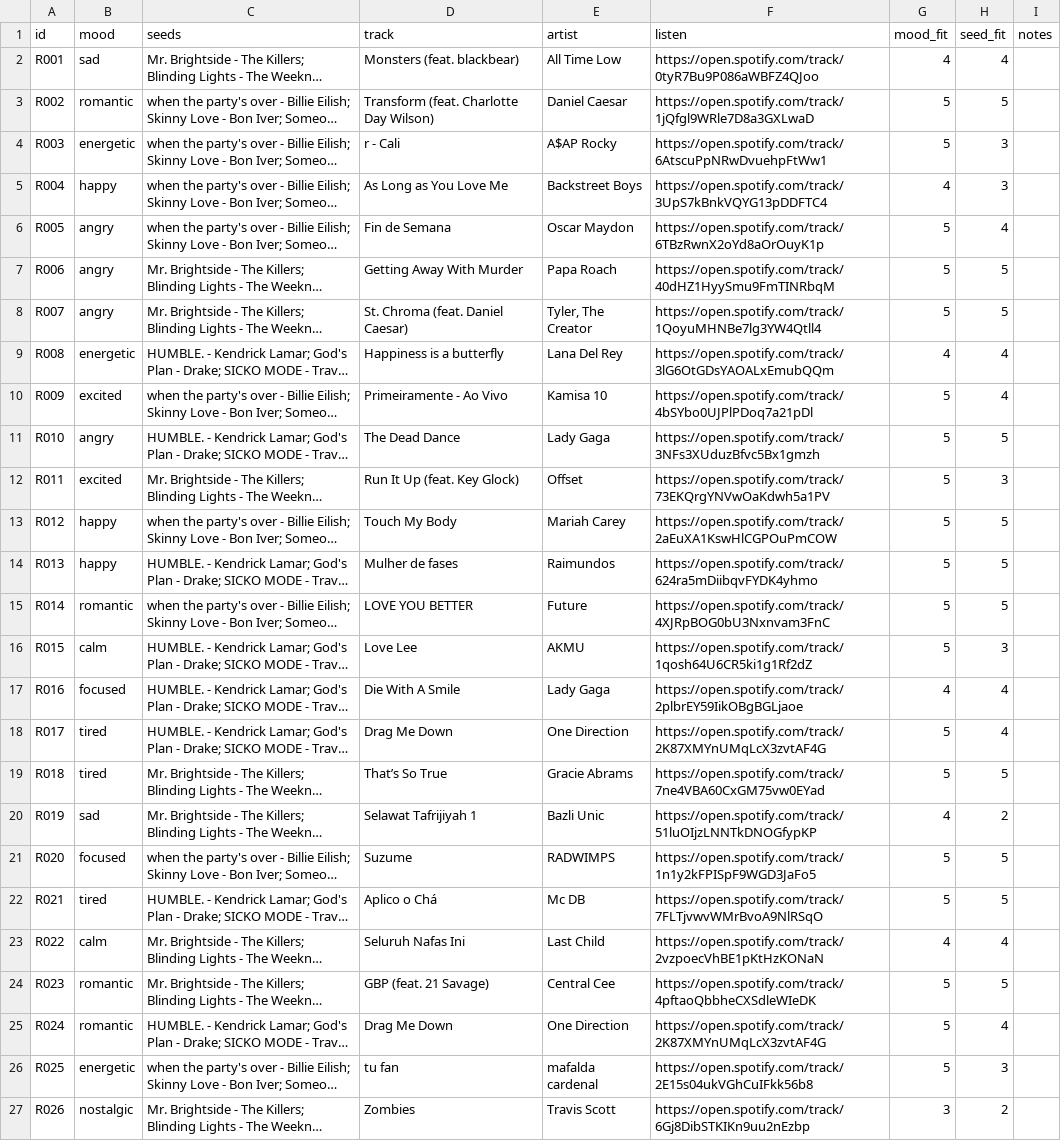
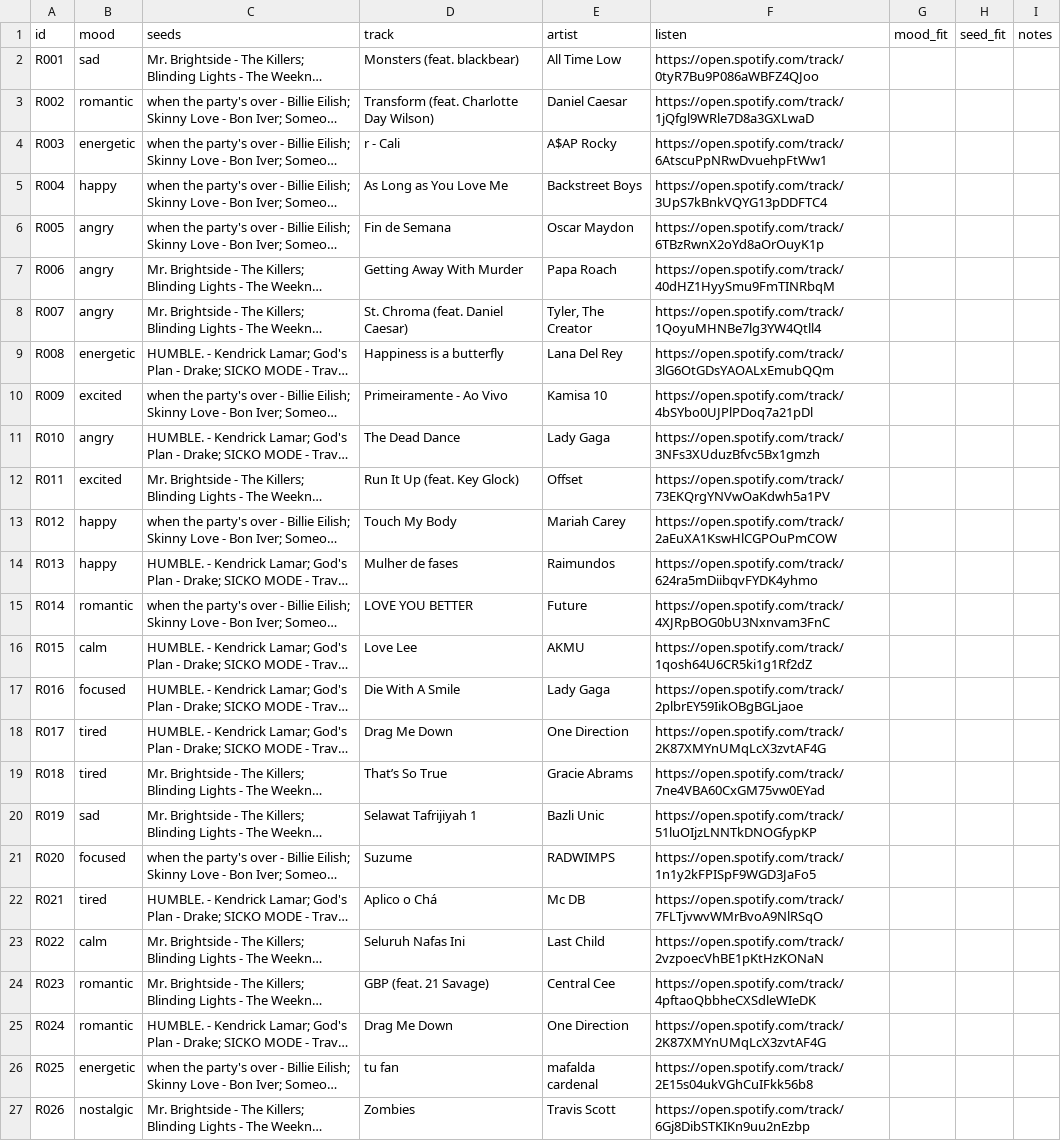
Before and after one commit to nmstory/vibe, a CSV file: harness/labels/sheet.csv, drawn as a sheet; only a part is shown; long unchanged cells end in …; the diff covers the shown part only; the diff names each change by its address in the sheet, - before the commit and + after, or states it on an @@ line.

Commit message:
Anchor the rubric (v2), re-judge with Opus, add --sheet
- harness/labels/RUBRIC.md v2: example tracks for 1, 3 and 5 on both
  dimensions (none on the sheet or among the seeds) and guidance on
  using the whole scale
- harness/labels/sheet_v1.csv: the 44 pilot ratings made against
  rubric v1; sheet.csv blanked for re-rating against v2
- harness/judge.py: PROMPT_VERSION 2; Opus 5.5 results for all 105
  rows in claude-opus-5-5_medium_v2.json ($1.25). The anchors barely
  moved the judge's scores
- ratings summary and judge report take --sheet, so the pilot figures
  reproduce from sheet_v1.csv
- README: rubric v2 results, the pending v2 re-rate, --sheet usage

```diff
--- a/harness/labels/sheet.csv
+++ b/harness/labels/sheet.csv
-G2 (mood_fit): 4
+G2 (mood_fit): (empty)
-H2 (seed_fit): 4
+H2 (seed_fit): (empty)
-G3:G4 (mood_fit): 5
+G3:G4 (mood_fit): (empty)
-H3 (seed_fit): 5
+H3 (seed_fit): (empty)
-H4:H5 (seed_fit): 3
+H4:H5 (seed_fit): (empty)
-G5 (mood_fit): 4
+G5 (mood_fit): (empty)
-G6:G8 (mood_fit): 5
+G6:G8 (mood_fit): (empty)
-H6 (seed_fit): 4
+H6 (seed_fit): (empty)
-H7:H8 (seed_fit): 5
+H7:H8 (seed_fit): (empty)
-G9 (mood_fit): 4
+G9 (mood_fit): (empty)
-H9:H10 (seed_fit): 4
+H9:H10 (seed_fit): (empty)
-G10:G16 (mood_fit): 5
+G10:G16 (mood_fit): (empty)
-H11 (seed_fit): 5
+H11 (seed_fit): (empty)
-H12 (seed_fit): 3
+H12 (seed_fit): (empty)
-H13:H15 (seed_fit): 5
+H13:H15 (seed_fit): (empty)
-H16 (seed_fit): 3
+H16 (seed_fit): (empty)
-G17 (mood_fit): 4
+G17 (mood_fit): (empty)
-H17:H18 (seed_fit): 4
+H17:H18 (seed_fit): (empty)
-G18:G19 (mood_fit): 5
+G18:G19 (mood_fit): (empty)
-H19 (seed_fit): 5
+H19 (seed_fit): (empty)
-G20 (mood_fit): 4
+G20 (mood_fit): (empty)
-H20 (seed_fit): 2
+H20 (seed_fit): (empty)
-G21:G22 (mood_fit): 5
+G21:G22 (mood_fit): (empty)
-H21:H22 (seed_fit): 5
+H21:H22 (seed_fit): (empty)
-G23 (mood_fit): 4
+G23 (mood_fit): (empty)
-H23 (seed_fit): 4
+H23 (seed_fit): (empty)
-G24:G26 (mood_fit): 5
+G24:G26 (mood_fit): (empty)
-H24 (seed_fit): 5
+H24 (seed_fit): (empty)
-H25 (seed_fit): 4
+H25 (seed_fit): (empty)
-H26 (seed_fit): 3
+H26 (seed_fit): (empty)
-G27 (mood_fit): 3
+G27 (mood_fit): (empty)
-H27 (seed_fit): 2
+H27 (seed_fit): (empty)
```
Also changed, not shown: 36 edited cells elsewhere in this file, 6 other files.
